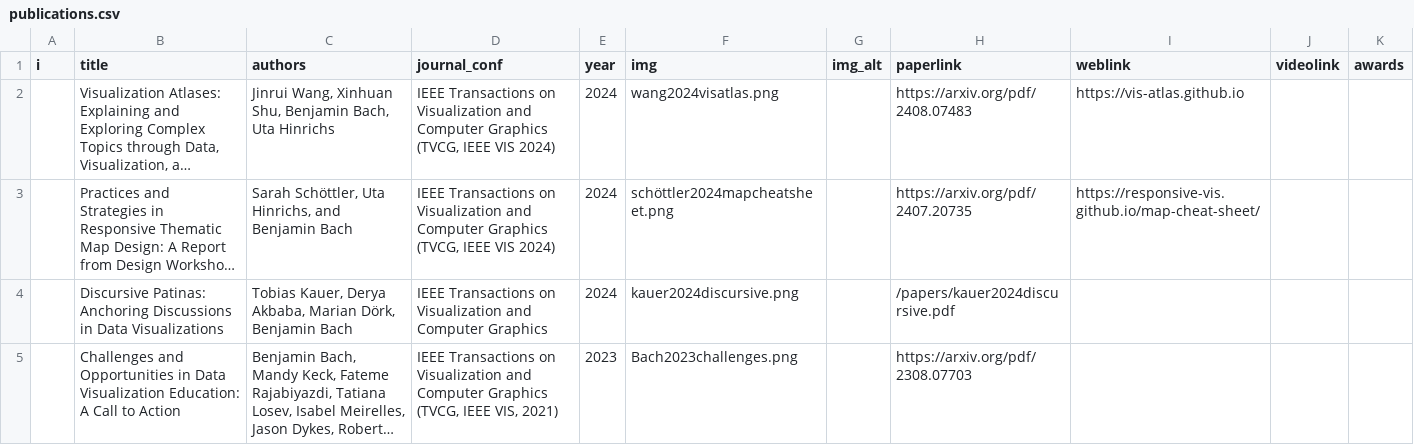
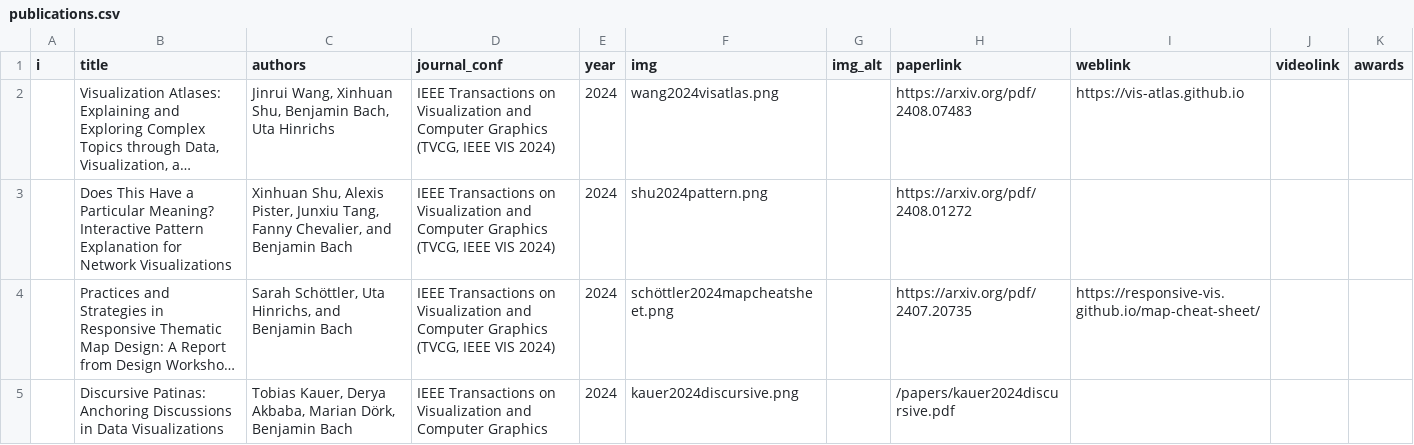
Before and after one commit to visualinteractivedata/visualinteractivedata.github.io, a CSV file: _data/publications.csv, drawn as a sheet; only a part is shown; the shorter side is filled out with more unchanged rows; long unchanged cells end in …; the diff names each change by its address in the sheet, - before the commit and + after, or states it on an @@ line.

Commit message:
add pattern explainer back

```diff
--- a/_data/publications.csv
+++ b/_data/publications.csv
+row 3:  | Does This Have a Particular Meaning? Interactive Pattern Explanation for Network Visualizations | Xinhuan Shu, Alexis Pister, Junxiu Tang, Fanny Chevalier, and Benjamin Bach | IEEE Transactions on Visualization and Computer Graphics (TVCG, IEEE VIS 2024) | 2024 | shu2024pattern.png |  | https://arxiv.org/pdf/2408.01272
```
